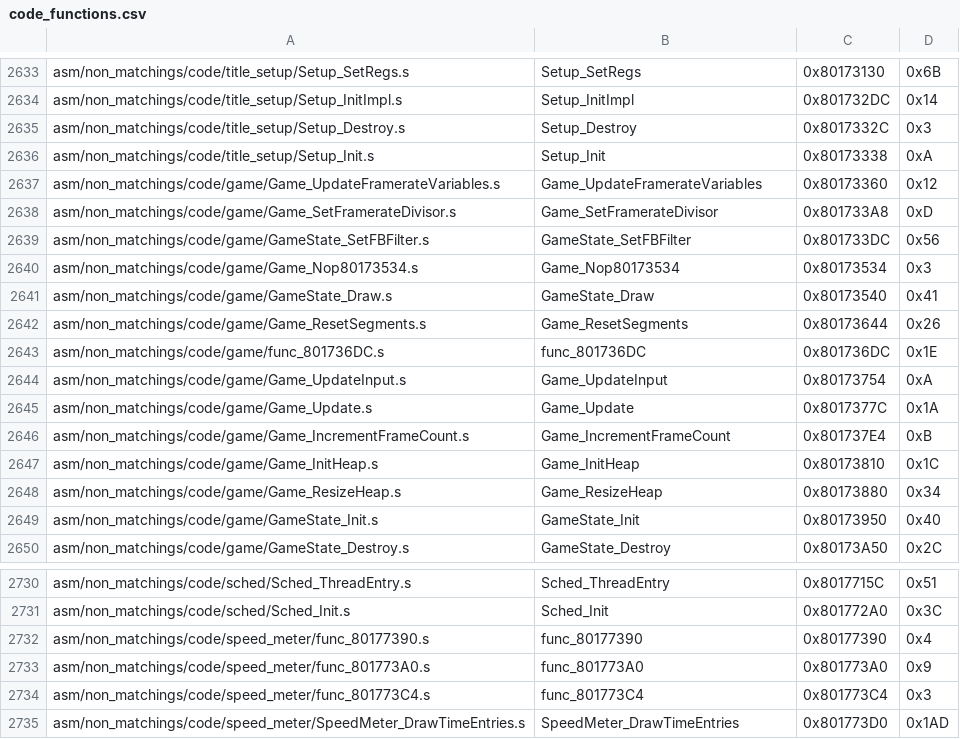
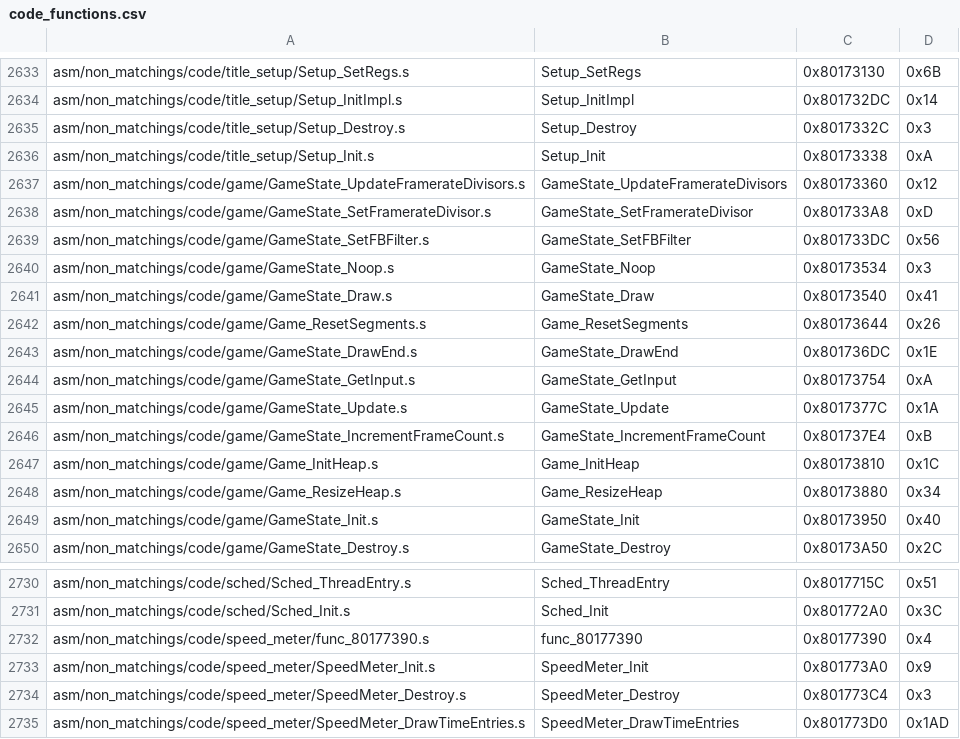
Before and after one commit to zeldaret/mm, a CSV file: tools/sizes/code_functions.csv, drawn as a sheet; only a part is shown, gaps mark what is left out.

Commit message:
Game bss and cleanup (#1356)
* Game bss and cleanup

* Match Oot with rdp time variables

* PR review

* Namefixer

```diff
--- a/tools/sizes/code_functions.csv
+++ b/tools/sizes/code_functions.csv
@@ -2636,12 +2636,12 @@ asm/non_matchings/code/title_setup/Setup_Destroy.s,Setup_Destroy,0x8017332C,0x3
 asm/non_matchings/code/title_setup/Setup_Init.s,Setup_Init,0x80173338,0xA
-asm/non_matchings/code/game/Game_UpdateFramerateVariables.s,Game_UpdateFramerateVariables,0x80173360,0x12
-asm/non_matchings/code/game/Game_SetFramerateDivisor.s,Game_SetFramerateDivisor,0x801733A8,0xD
+asm/non_matchings/code/game/GameState_UpdateFramerateDivisors.s,GameState_UpdateFramerateDivisors,0x80173360,0x12
+asm/non_matchings/code/game/GameState_SetFramerateDivisor.s,GameState_SetFramerateDivisor,0x801733A8,0xD
 asm/non_matchings/code/game/GameState_SetFBFilter.s,GameState_SetFBFilter,0x801733DC,0x56
-asm/non_matchings/code/game/Game_Nop80173534.s,Game_Nop80173534,0x80173534,0x3
+asm/non_matchings/code/game/GameState_Noop.s,GameState_Noop,0x80173534,0x3
 asm/non_matchings/code/game/GameState_Draw.s,GameState_Draw,0x80173540,0x41
 asm/non_matchings/code/game/Game_ResetSegments.s,Game_ResetSegments,0x80173644,0x26
-asm/non_matchings/code/game/func_801736DC.s,func_801736DC,0x801736DC,0x1E
-asm/non_matchings/code/game/Game_UpdateInput.s,Game_UpdateInput,0x80173754,0xA
-asm/non_matchings/code/game/Game_Update.s,Game_Update,0x8017377C,0x1A
-asm/non_matchings/code/game/Game_IncrementFrameCount.s,Game_IncrementFrameCount,0x801737E4,0xB
+asm/non_matchings/code/game/GameState_DrawEnd.s,GameState_DrawEnd,0x801736DC,0x1E
+asm/non_matchings/code/game/GameState_GetInput.s,GameState_GetInput,0x80173754,0xA
+asm/non_matchings/code/game/GameState_Update.s,GameState_Update,0x8017377C,0x1A
+asm/non_matchings/code/game/GameState_IncrementFrameCount.s,GameState_IncrementFrameCount,0x801737E4,0xB
 asm/non_matchings/code/game/Game_InitHeap.s,Game_InitHeap,0x80173810,0x1C
@@ -2732,4 +2732,4 @@ asm/non_matchings/code/sched/Sched_Init.s,Sched_Init,0x801772A0,0x3C
 asm/non_matchings/code/speed_meter/func_80177390.s,func_80177390,0x80177390,0x4
-asm/non_matchings/code/speed_meter/func_801773A0.s,func_801773A0,0x801773A0,0x9
-asm/non_matchings/code/speed_meter/func_801773C4.s,func_801773C4,0x801773C4,0x3
+asm/non_matchings/code/speed_meter/SpeedMeter_Init.s,SpeedMeter_Init,0x801773A0,0x9
+asm/non_matchings/code/speed_meter/SpeedMeter_Destroy.s,SpeedMeter_Destroy,0x801773C4,0x3
 asm/non_matchings/code/speed_meter/SpeedMeter_DrawTimeEntries.s,SpeedMeter_DrawTimeEntries,0x801773D0,0x1AD
```
Also changed, not shown: 21 other files.
